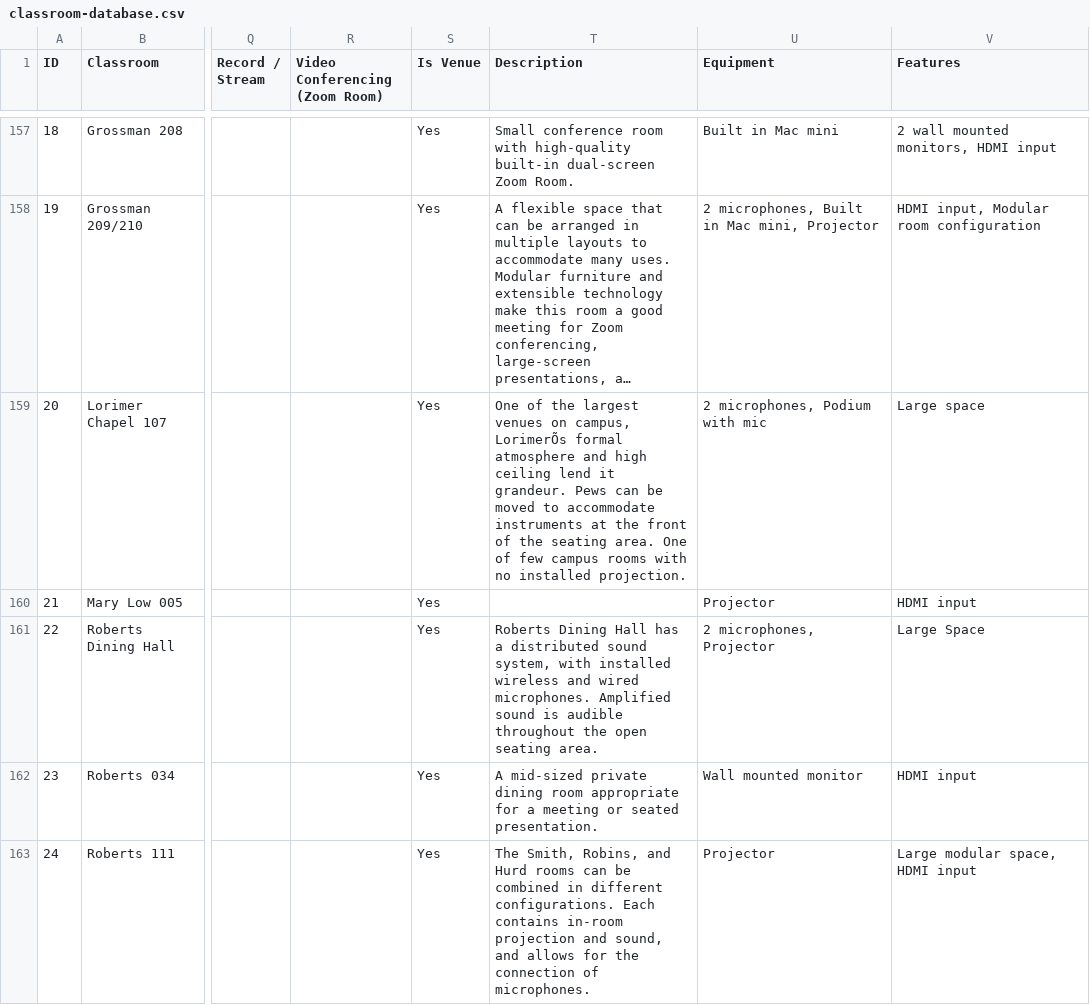
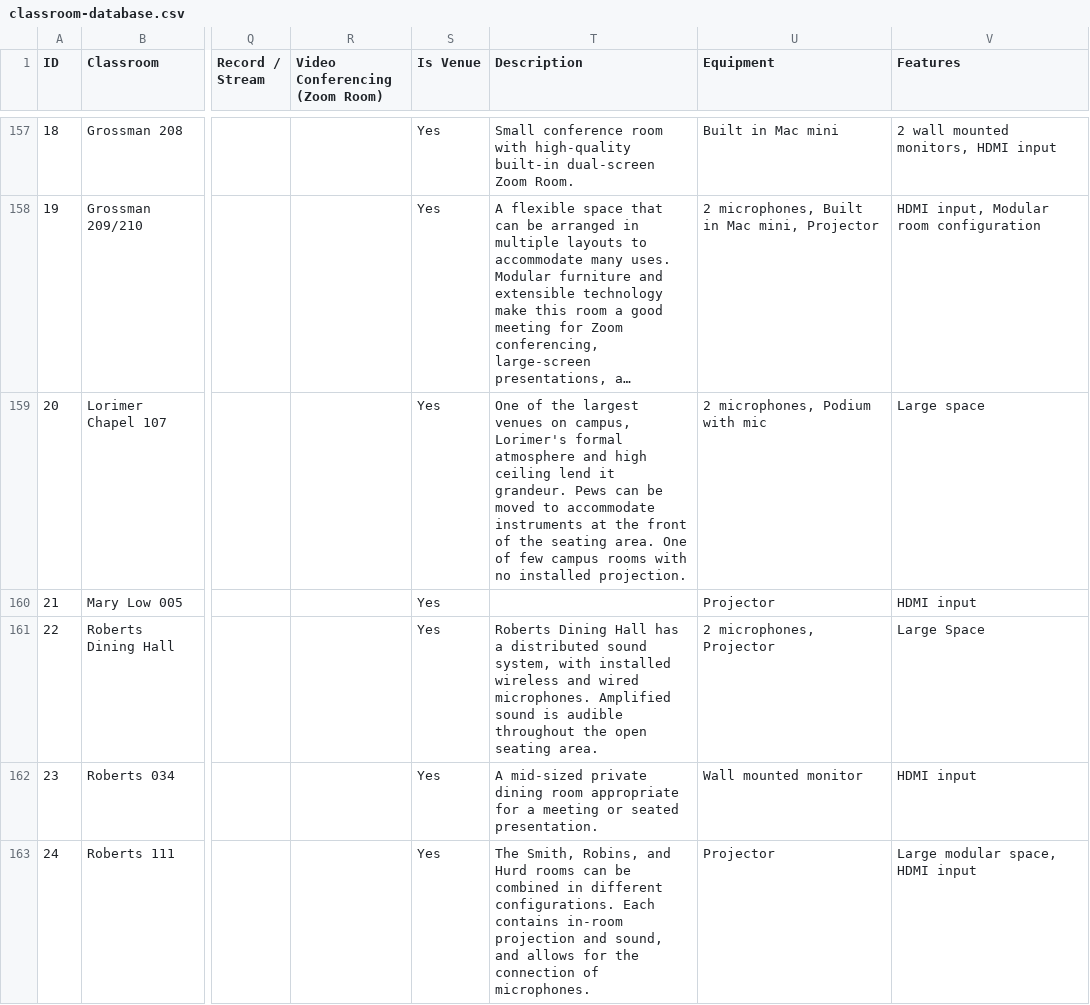
Before and after one commit to trstones/Classroom-360, a CSV file: classroom-database.csv, drawn as a sheet; only a part is shown, gaps mark what is left out; long unchanged cells end in …; the diff covers the shown part only; the diff names each change by its address in the sheet, - before the commit and + after, or states it on an @@ line.

```diff
--- a/classroom-database.csv
+++ b/classroom-database.csv
-T159 (Description): …on campus, LorimerÕs formal atmosphere…
+T159 (Description): …on campus, Lorimer's formal atmosphere…
```
Also changed, not shown: 4 edited cells elsewhere in this file.
